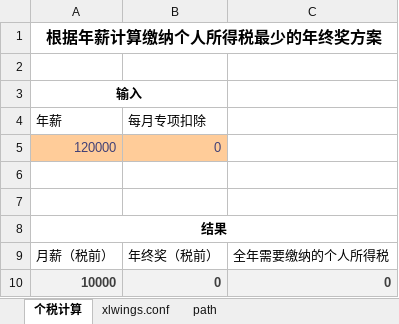
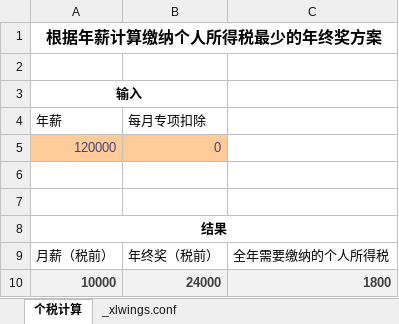
Before and after one commit to elvisw/tax_counter, an Excel workbook: tax.xlsm, sheet 个税计算, drawn as a sheet; values as stored, in another font and other column widths than the file's, no borders; the diff names each change by its address in the sheet, - before the commit and + after, or states it on an @@ line.

```diff
--- a/tax.xlsm (sheet 个税计算)
+++ b/tax.xlsm (sheet 个税计算)
-sheet tab: xlwings.conf
+sheet tab: _xlwings.conf
-sheet tab: path
-B10: 0
+B10: 24000
-C10: 0
+C10: 1800
```
Also changed, not shown: sheet _xlwings.conf, 3 other files.
